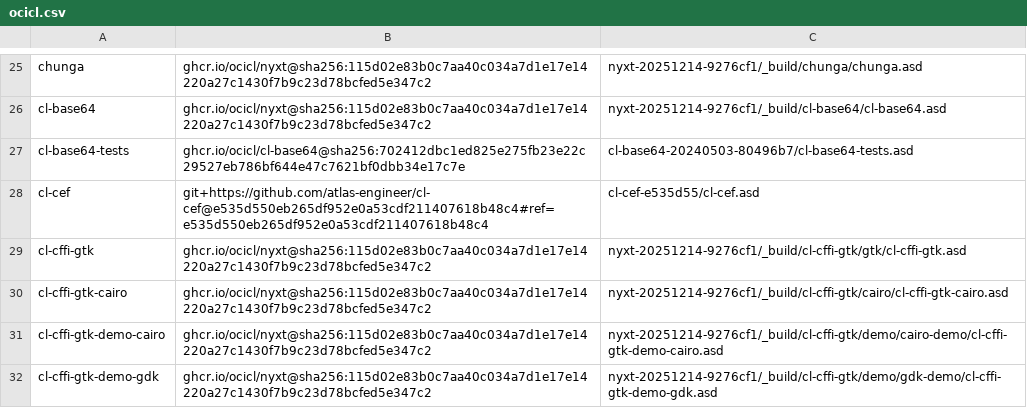
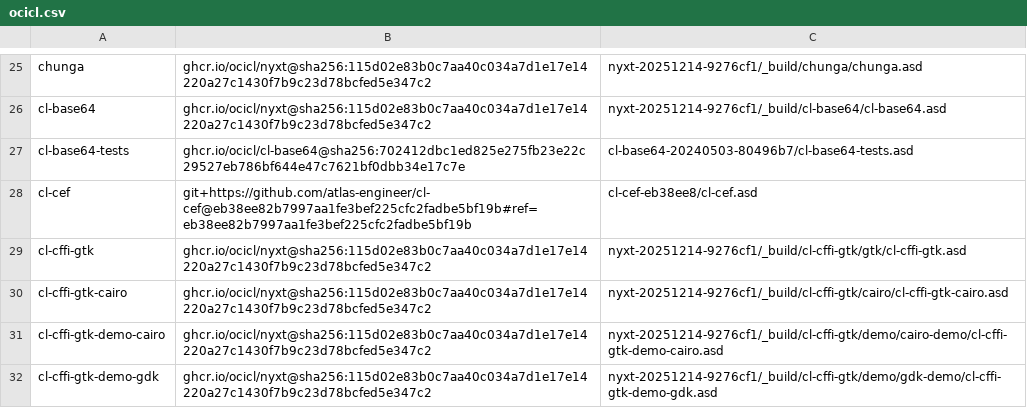
Before and after one commit to atlas-engineer/nyxt, a CSV file: ocicl.csv, drawn as a sheet; only a part is shown, gaps mark what is left out.

```diff
--- a/ocicl.csv
+++ b/ocicl.csv
@@ -27,3 +27,3 @@ cl-base64, ghcr.io/ocicl/nyxt@sha256:115d02e83b0c7aa40c034a7d1e17e14220a27c1430f
 cl-base64-tests, ghcr.io/ocicl/cl-base64@sha256:702412dbc1ed825e275fb23e22c29527eb786bf644e47c7621bf0dbb34e17c7e, cl-base64-20240503-80496b7/cl-base64-tests.asd
-cl-cef, git+https://github.com/atlas-engineer/cl-cef@e535d550eb265df952e0a53cdf211407618b48c4#ref=e535d550eb265df952e0a53cdf211407618b48c4, cl-cef-e535d55/cl-cef.asd
+cl-cef, git+https://github.com/atlas-engineer/cl-cef@eb38ee82b7997aa1fe3bef225cfc2fadbe5bf19b#ref=eb38ee82b7997aa1fe3bef225cfc2fadbe5bf19b, cl-cef-eb38ee8/cl-cef.asd
 cl-cffi-gtk, ghcr.io/ocicl/nyxt@sha256:115d02e83b0c7aa40c034a7d1e17e14220a27c1430f7b9c23d78bcfed5e347c2, nyxt-20251214-9276cf1/_build/cl-cffi-gtk/gtk/cl-cffi-gtk.asd
```
